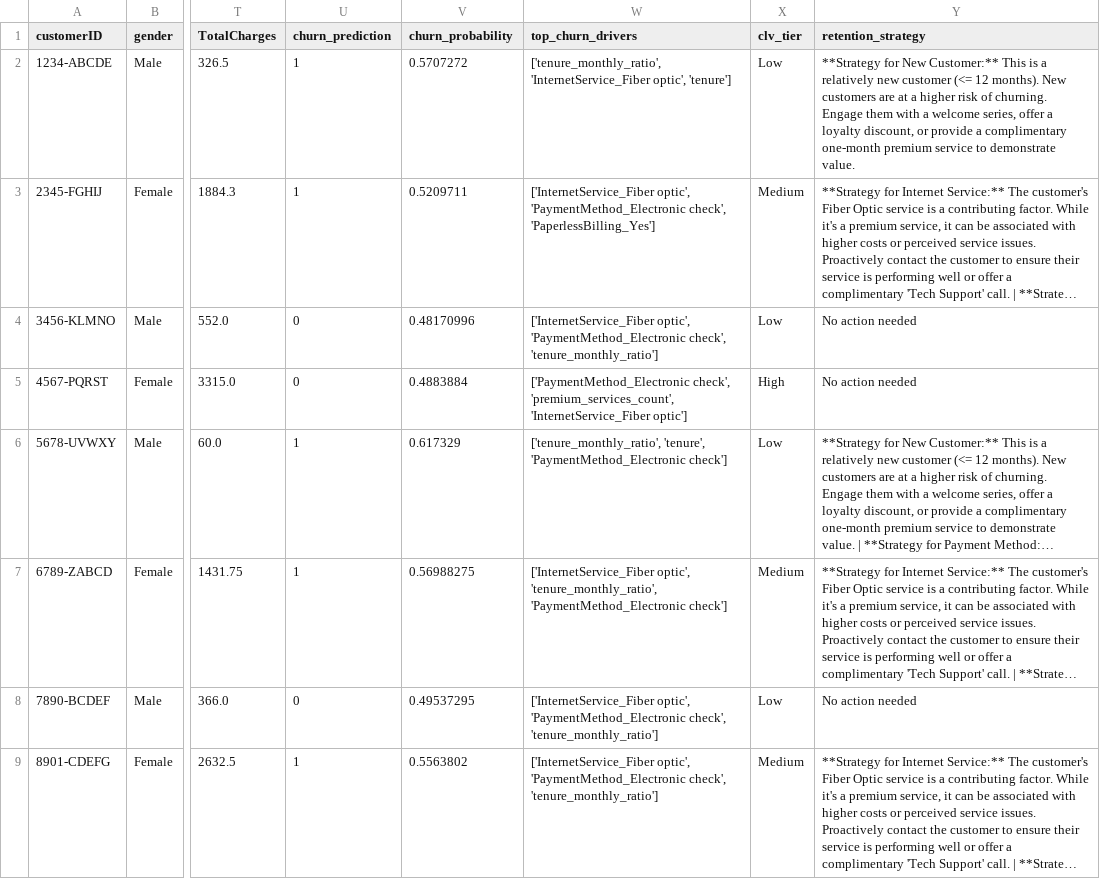
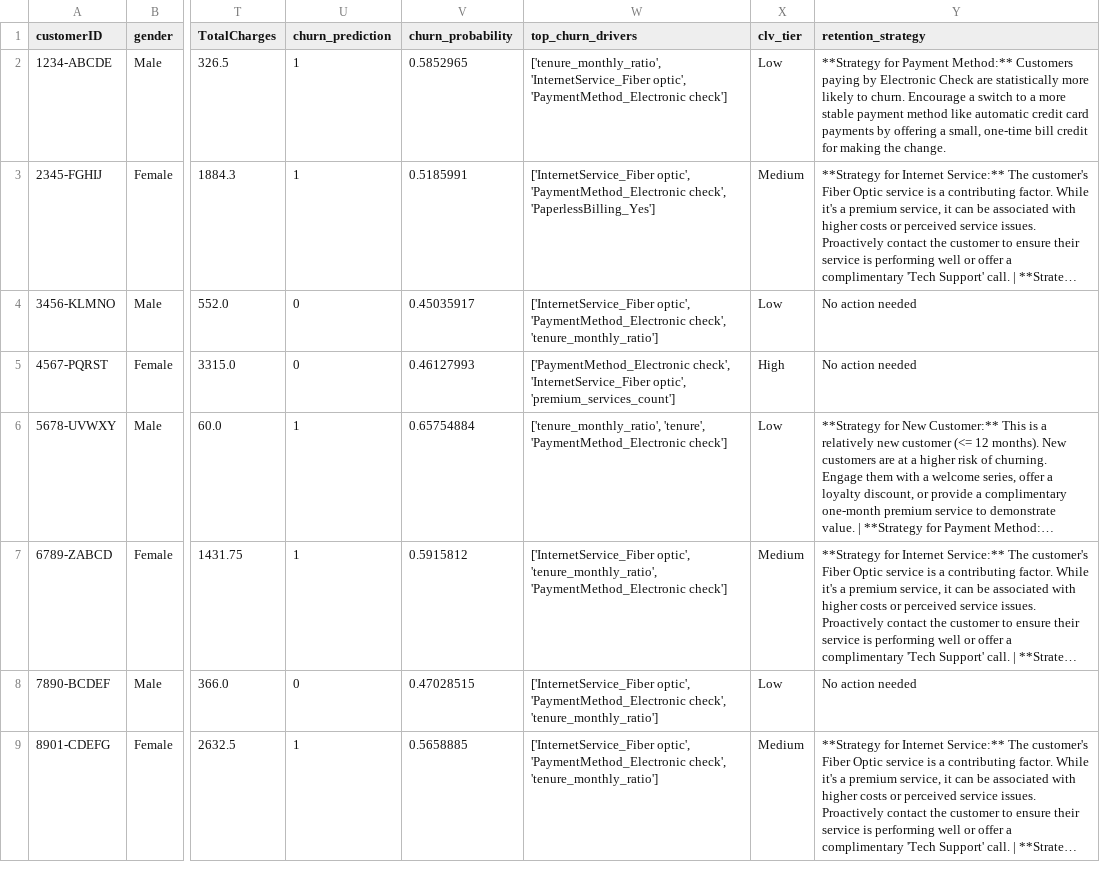
Before and after one commit to xAndaaz/Telco-Churn-Prediction, a CSV file: Dataset/retention_candidates.csv, drawn as a sheet; only a part is shown, gaps mark what is left out; long unchanged cells end in …; the diff covers the shown part only; the diff names each change by its address in the sheet, - before the commit and + after, or states it on an @@ line.

Commit message:
feat(pipeline): Create unified Churn Risk Profile pipeline
- Implemented a new master pipeline (`master_retention_pipeline.py`) that unifies the outputs of the classification and survival models into a single, powerful Churn Risk Profile.
- Created a new `churn_analyzer.py` module to translate technical SHAP drivers into human-readable, actionable insights, pivoting from a prescriptive to an advisory approach.
- Implemented quantile-based risk tiering on the at-risk population to robustly segment customers into High, Medium, and Low risk categories.
- The final output is a clean, consolidated `master_retention_plan.csv` that provides a multi-faceted view of each customer's churn risk.

```diff
--- a/Dataset/retention_candidates.csv
+++ b/Dataset/retention_candidates.csv
-V2 (churn_probability): 0.5707272
+V2 (churn_probability): 0.5852965
-W2 (top_churn_drivers): …'InternetService_Fiber optic', 'tenure']
+W2 (top_churn_drivers): …'InternetService_Fiber optic', 'PaymentMethod_Electronic check']
-Y2 (retention_strategy): **Strategy for New Customer:** This is a relatively new customer (<= 12 months). New customers are at a higher risk of churning. Engage them with a welcome series, offer a loyalty discount, or provide a complimentary one-month premium service to demonstrate value.
+Y2 (retention_strategy): **Strategy for Payment Method:** Customers paying by Electronic Check are statistically more likely to churn. Encourage a switch to a more stable payment method like automatic credit card payments by offering a small, one-time bill credit for making the change.
-V3 (churn_probability): 0.5209711
+V3 (churn_probability): 0.5185991
-V4 (churn_probability): 0.48170996
+V4 (churn_probability): 0.45035917
-V5 (churn_probability): 0.4883884
+V5 (churn_probability): 0.46127993
-W5 (top_churn_drivers): ['PaymentMethod_Electronic check', 'premium_services_count', 'InternetService_Fiber optic']
+W5 (top_churn_drivers): ['PaymentMethod_Electronic check', 'InternetService_Fiber optic', 'premium_services_count']
-V6 (churn_probability): 0.617329
+V6 (churn_probability): 0.65754884
-V7 (churn_probability): 0.56988275
+V7 (churn_probability): 0.5915812
-V8 (churn_probability): 0.49537295
+V8 (churn_probability): 0.47028515
-V9 (churn_probability): 0.5563802
+V9 (churn_probability): 0.5658885
```
Also changed, not shown: 11 edited cells elsewhere in this file, 6 other files.
